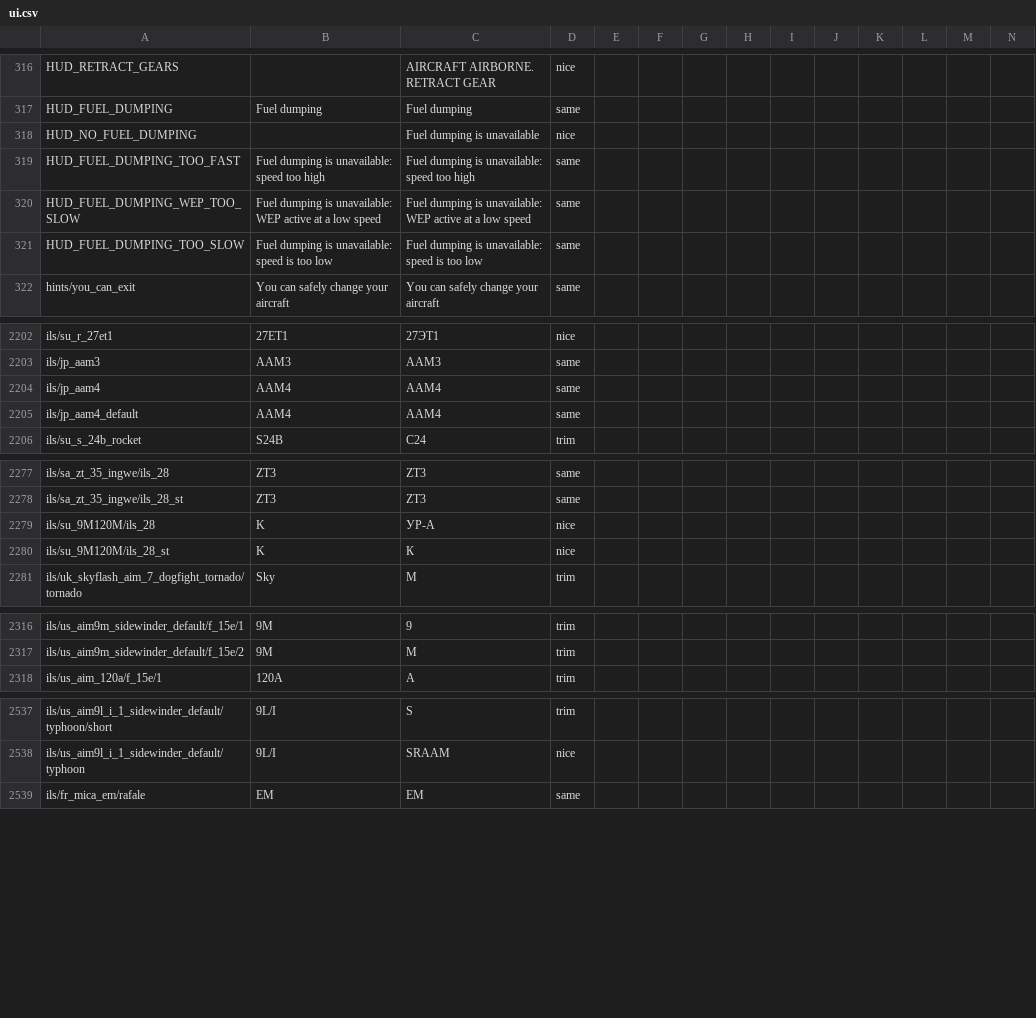
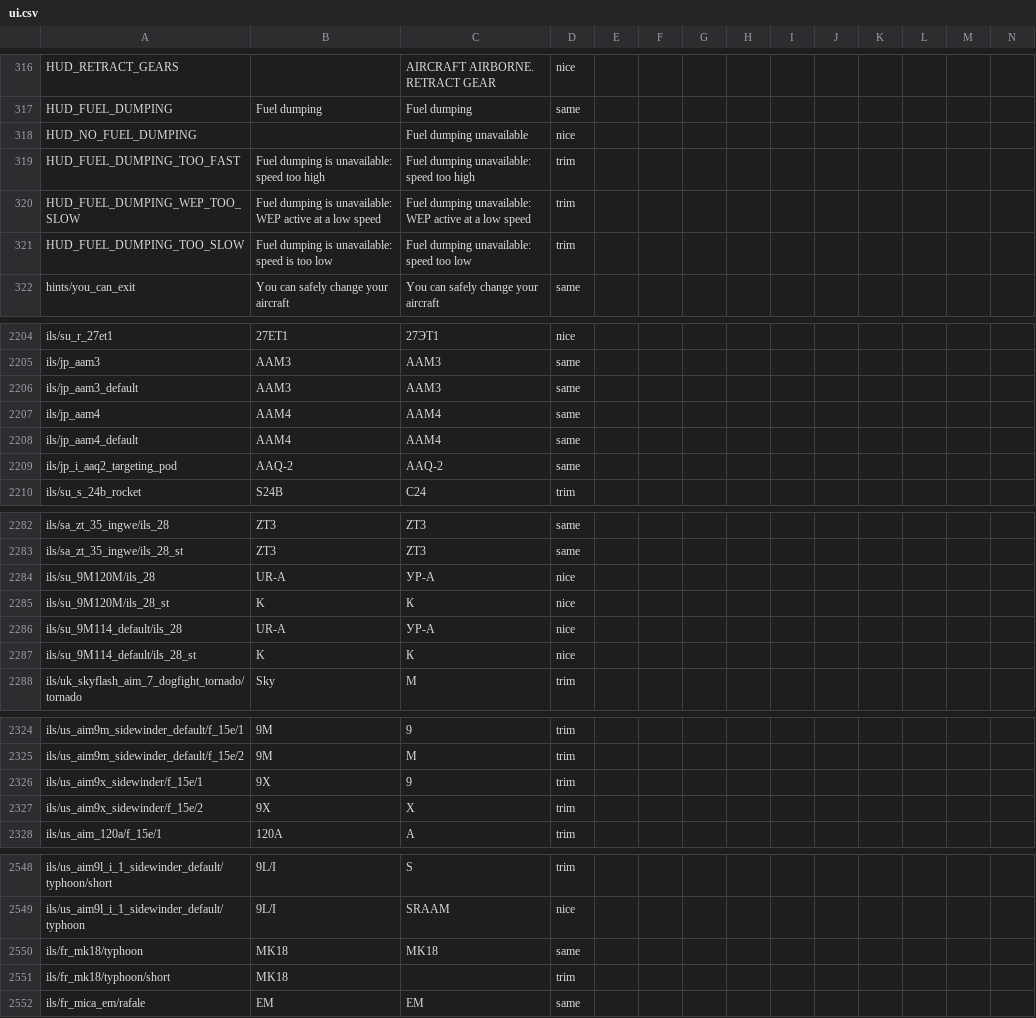
Before and after one commit to mikechuy/SCAM, a CSV file: ui.csv, drawn as a sheet; only a part is shown, gaps mark what is left out; addresses are those after the commit; rows hold the shown columns only; the diff covers the shown part only; the diff names each change by its address in the sheet, - before the commit and + after, or states it on an @@ line.

```diff
--- a/ui.csv
+++ b/ui.csv
-C318: Fuel dumping is unavailable
+C318: Fuel dumping unavailable
-C319: Fuel dumping is unavailable: speed too high
+C319: Fuel dumping unavailable: speed too high
-D319:D321: same
+D319:D321: trim
-C320: Fuel dumping is unavailable: WEP…
+C320: Fuel dumping unavailable: WEP…
-C321: Fuel dumping is unavailable: speed is too low
+C321: Fuel dumping unavailable: speed too low
+row 2206: ils/jp_aam3_default | AAM3 | AAM3 | same
+row 2209: ils/jp_i_aaq2_targeting_pod | AAQ-2 | AAQ-2 | same
-B2284: K
+B2284: UR-A
+row 2286: ils/su_9M114_default/ils_28 | UR-A | УР-А | nice
+row 2287: ils/su_9M114_default/ils_28_st | K | К | nice
+row 2326: ils/us_aim9x_sidewinder/f_15e/1 | 9X | 9 | trim
+row 2327: ils/us_aim9x_sidewinder/f_15e/2 | 9X | X | trim
+row 2550: ils/fr_mk18/typhoon | MK18 | MK18 | same
+row 2551: ils/fr_mk18/typhoon/short | MK18 |  | trim
```
Also changed, not shown: 5 added rows and 6 edited cells elsewhere in this file, controls.csv, menu.csv, 2 other files.
